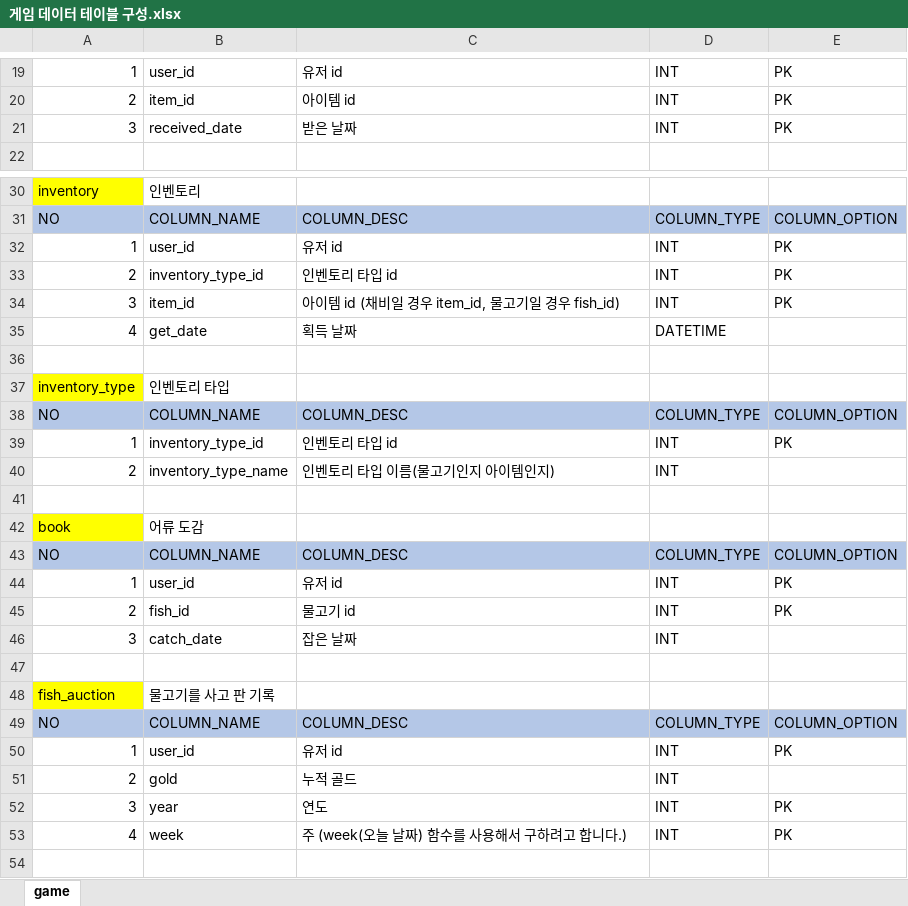
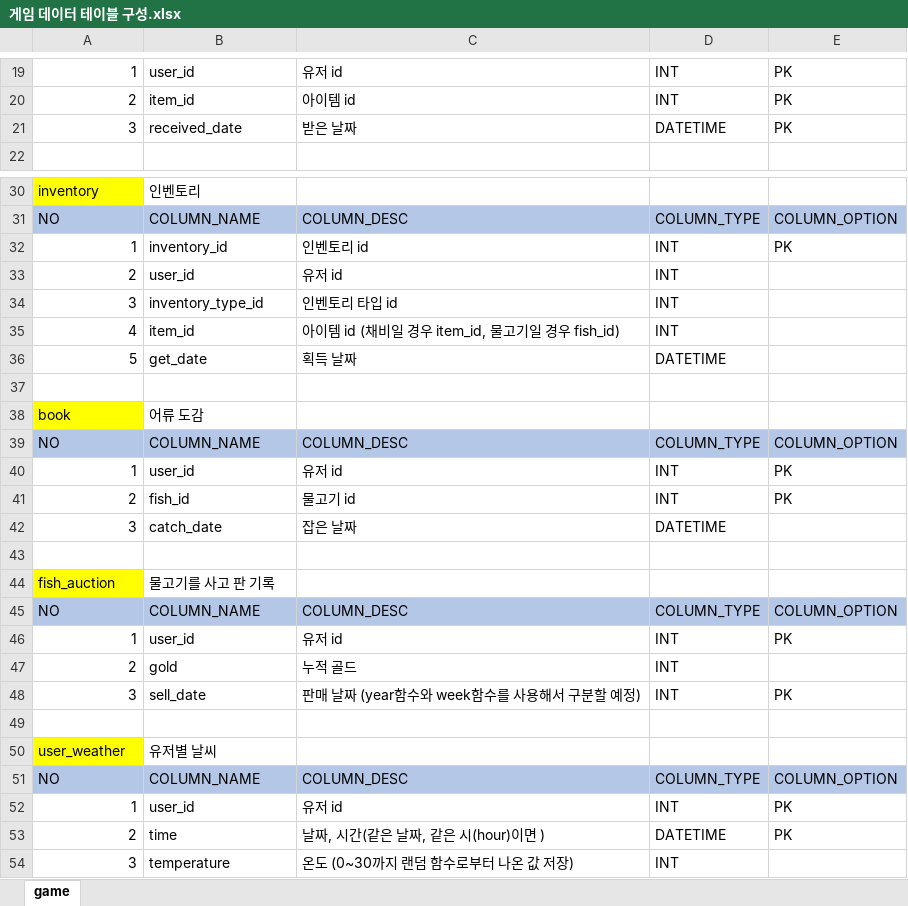
Before and after one commit to nayoonv/game-uruk2, an Excel workbook: 게임 데이터 테이블 구성.xlsx, sheet game, drawn as a sheet; only a part is shown, gaps mark what is left out; the shorter side is filled out with more unchanged rows; values as stored, in another font and other column widths than the file's, no borders; removed rows and columns are numbered as before the commit, all else as after; the diff names each change by its address in the sheet, - before the commit and + after, or states it on an @@ line.

```diff
--- a/게임 데이터 테이블 구성.xlsx (sheet game)
+++ b/게임 데이터 테이블 구성.xlsx (sheet game)
-D21: INT
+D21: DATETIME
-B32: user_id
+B32: inventory_id
-C32: 유저 id
+C32: 인벤토리 id
-B33: inventory_type_id
+B33: user_id
-C33: 인벤토리 타입 id
+C33: 유저 id
-E33:E34: PK
+E33:E34: (empty)
-B34: item_id
+B34: inventory_type_id
-C34: 아이템 id (채비일 경우 item_id, 물고기일 경우 fish_id)
+C34: 인벤토리 타입 id
+row 35: 4 | item_id | 아이템 id (채비일 경우 item_id, 물고기일 경우 fish_id) | INT
-A36: 4
+A36: 5
-row 36: (empty)
-row 37: inventory_type | 인벤토리 타입
-row 38: NO | COLUMN_NAME | COLUMN_DESC | COLUMN_TYPE | COLUMN_OPTION
-row 39: 1 | inventory_type_id | 인벤토리 타입 id | INT | PK
-row 40: 2 | inventory_type_name | 인벤토리 타입 이름(물고기인지 아이템인지) | INT
-D42: INT
+D42: DATETIME
-B48: year
+B48: sell_date
-C48: 연도
+C48: 판매 날짜 (year함수와 week함수를 사용해서 구분할 예정)
-row 53: 4 | week | 주 (week(오늘 날짜) 함수를 사용해서 구하려고 합니다.) | INT | PK
```
Also changed, not shown: 기획 데이터 테이블 구성.xlsx, 3 other files.
